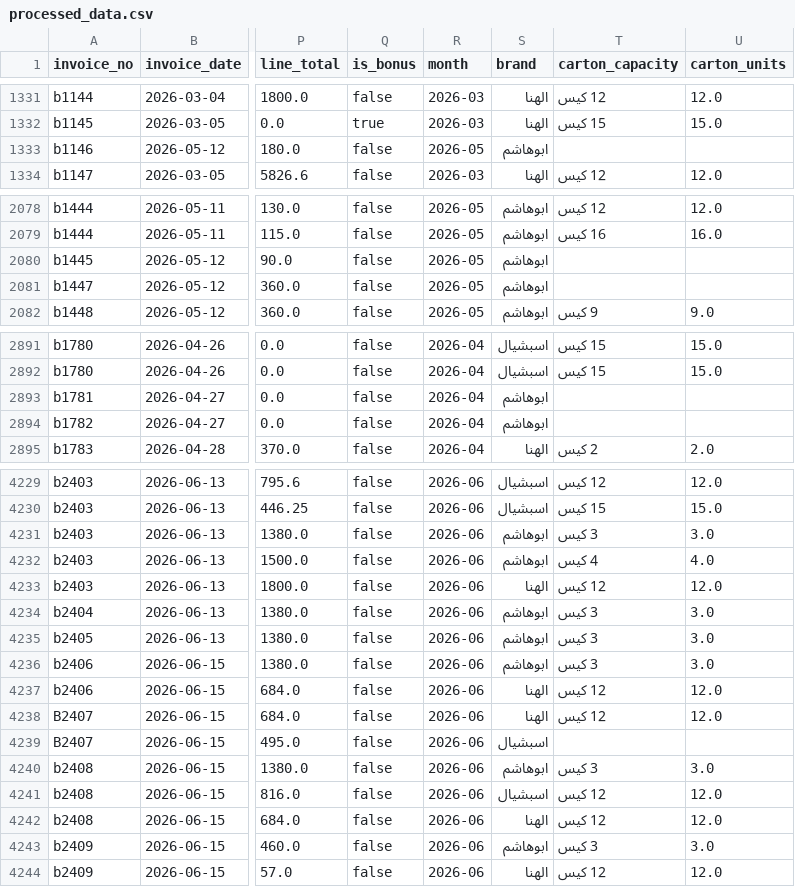
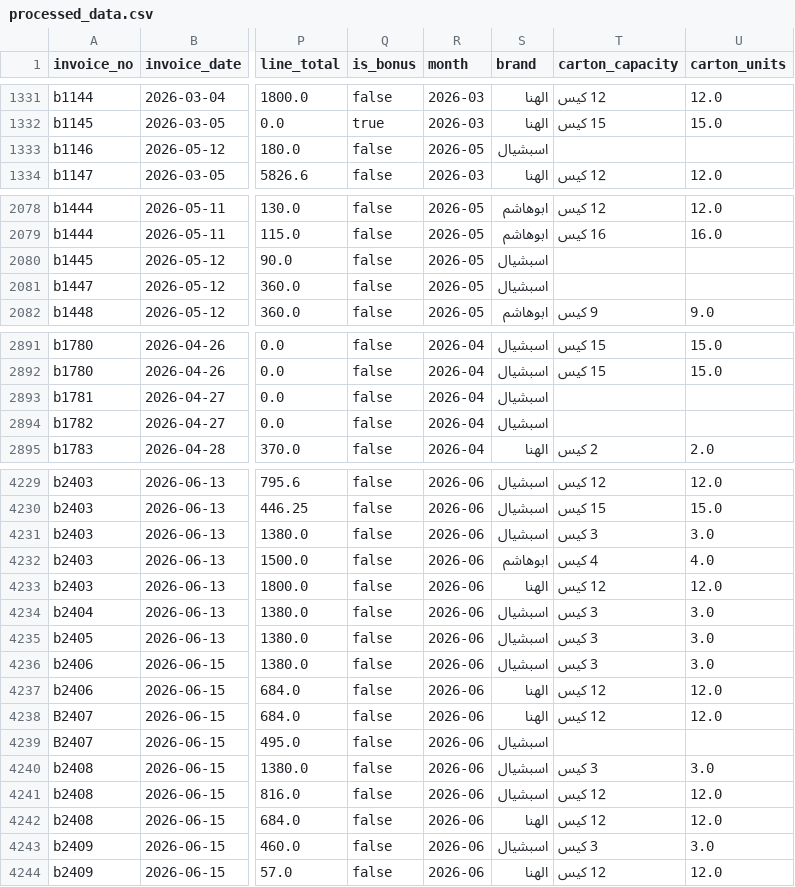
Before and after one commit to hannopo1/ABOHASHEM-sales-, a CSV file: executive_dashboard/processed_data.csv, drawn as a sheet; only a part is shown, gaps mark what is left out; the diff covers the shown part only; the diff names each change by its address in the sheet, - before the commit and + after, or states it on an @@ line.

```diff
--- a/executive_dashboard/processed_data.csv
+++ b/executive_dashboard/processed_data.csv
-S1333 (brand): ابوهاشم
+S1333 (brand): اسبشيال
-S2080:S2081 (brand): ابوهاشم
+S2080:S2081 (brand): اسبشيال
-S2893:S2894 (brand): ابوهاشم
+S2893:S2894 (brand): اسبشيال
-S4231 (brand): ابوهاشم
+S4231 (brand): اسبشيال
-S4234:S4236 (brand): ابوهاشم
+S4234:S4236 (brand): اسبشيال
-S4240 (brand): ابوهاشم
+S4240 (brand): اسبشيال
-S4243 (brand): ابوهاشم
+S4243 (brand): اسبشيال
```
Also changed, not shown: 41 edited cells elsewhere in this file, 6 other files.
